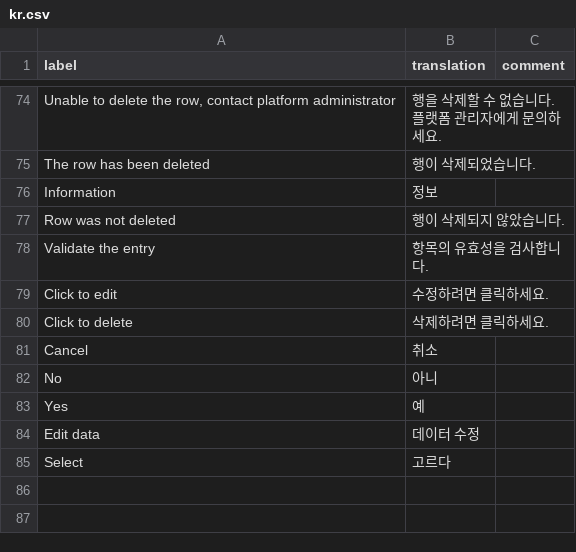
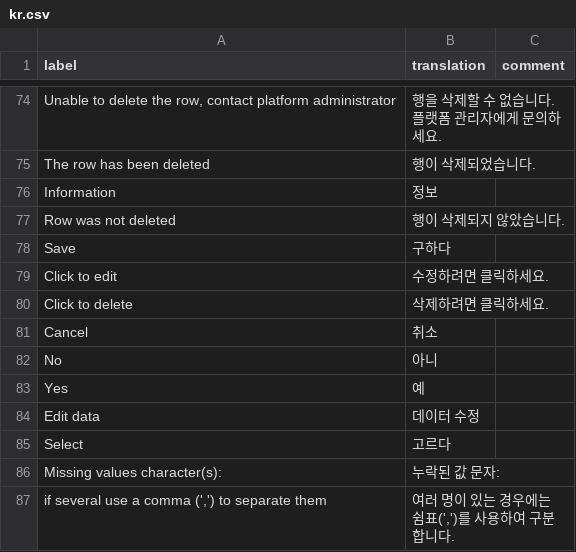
Before and after one commit to cran/datamods, a CSV file: inst/i18n/kr.csv, drawn as a sheet; only a part is shown, gaps mark what is left out; removed rows and columns are numbered as before the commit, all else as after; the diff names each change by its address in the sheet, - before the commit and + after, or states it on an @@ line.

```diff
--- a/inst/i18n/kr.csv
+++ b/inst/i18n/kr.csv
-row 78: Validate the entry | 항목의 유효성을 검사합니다.
+row 78: Save | 구하다
+row 86: Missing values character(s): | 누락된 값 문자:
+row 87: if several use a comma (',') to separate them | 여러 명이 있는 경우에는 쉼표(',')를 사용하여 구분합니다.
```
Also changed, not shown: inst/i18n/al.csv, inst/i18n/mk.csv, 28 other files.
